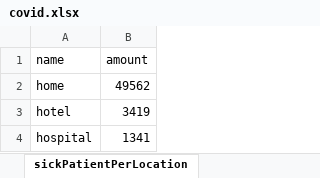
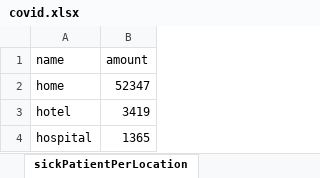
Before and after one commit to erasta/CovidDataIsrael, an Excel workbook: out/covid.xlsx, sheet sickPatientPerLocation, drawn as a sheet; values as stored, in another font and other column widths than the file's, no borders; the diff names each change by its address in the sheet, - before the commit and + after, or states it on an @@ line.

```diff
--- a/out/covid.xlsx (sheet sickPatientPerLocation)
+++ b/out/covid.xlsx (sheet sickPatientPerLocation)
-B2 (amount): 49562
+B2 (amount): 52347
-B4 (amount): 1341
+B4 (amount): 1365
```
Also changed, not shown: sheet testResultsPerDate, sheet contagionDataPerCityPublic, sheet updatedPatientsOverallStatus, sheet hospitalStatus, sheet infectedPerDate, sheet recoveredPerDay, 9 more sheets, other sheet tabs, 23 other files.
